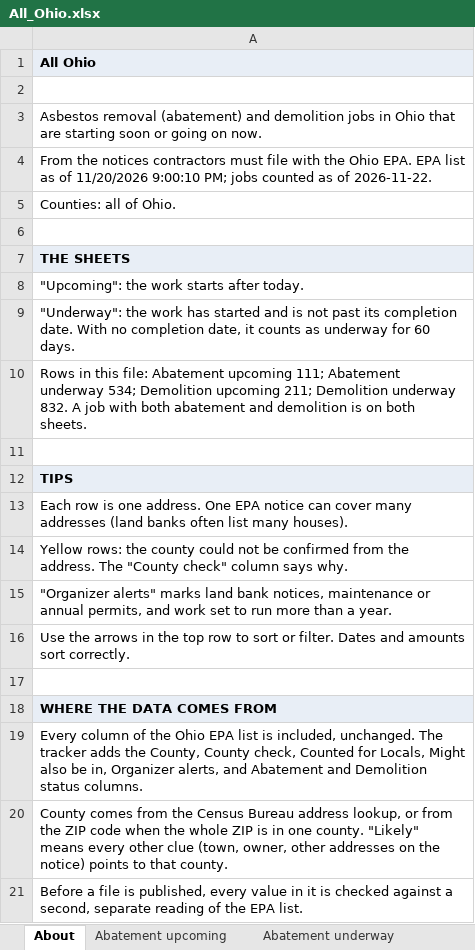
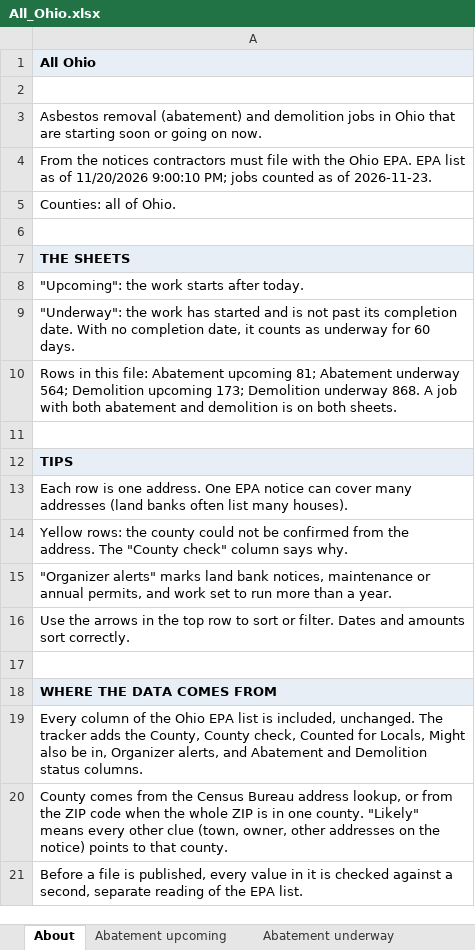
Before and after one commit to DashRendar7/ohio-demo-abatement-tracker, an Excel workbook: data/reports/All_Ohio.xlsx, sheet About, drawn as a sheet; values as stored, in another font and other column widths than the file's, no borders; the diff names each change by its address in the sheet, - before the commit and + after, or states it on an @@ line.

```diff
--- a/data/reports/All_Ohio.xlsx (sheet About)
+++ b/data/reports/All_Ohio.xlsx (sheet About)
-A4: …as of 2026-11-22.
+A4: …as of 2026-11-23.
-A10: …Abatement upcoming 111; Abatement underway 534; Demolition upcoming 211; Demolition underway 832. A job…
+A10: …Abatement upcoming 81; Abatement underway 564; Demolition upcoming 173; Demolition underway 868. A job…
```
Also changed, not shown: sheet Demolition underway, sheet Demolition upcoming, sheet Abatement underway, sheet Abatement upcoming, data/reports/Local_310.xlsx, data/reports/Local_423.xlsx, 28 other files.
